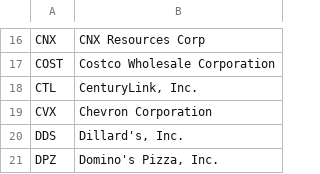
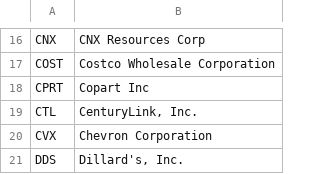
Before and after one commit to KamarajuKusumanchi/market_data, a CSV file: company_details/company_names.csv, drawn as a sheet; only a part is shown, gaps mark what is left out; the shorter side is filled out with more unchanged rows; the diff names each change by its address in the sheet, - before the commit and + after, or states it on an @@ line.

```diff
--- a/company_details/company_names.csv
+++ b/company_details/company_names.csv
+row 18: CPRT | Copart Inc
```
Also changed, not shown: earnings/reported_dates.csv, 3 other files.
